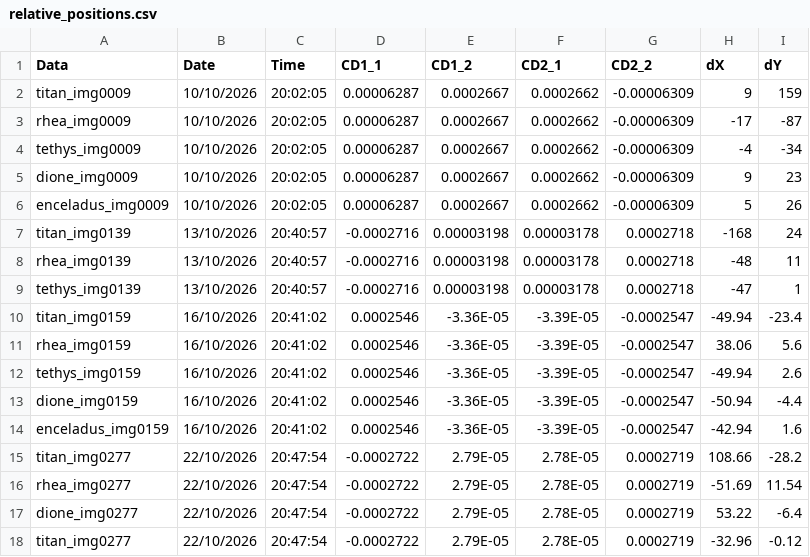
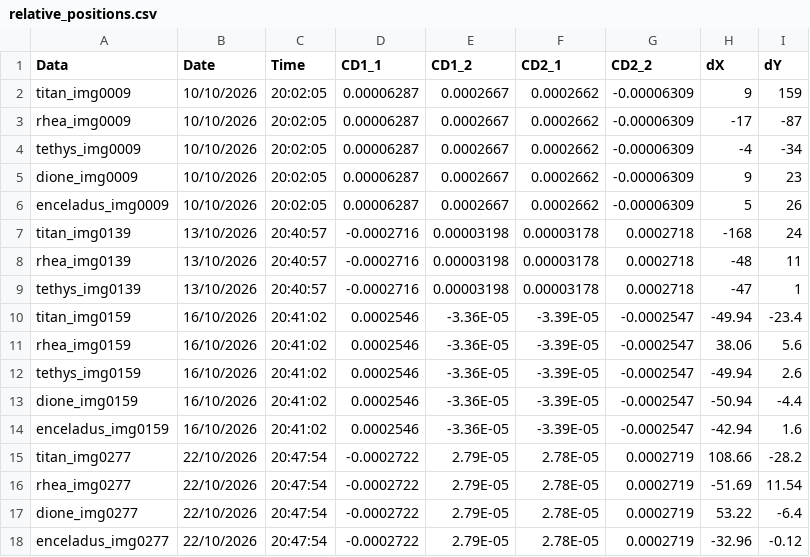
Before and after one commit to fiappy44/saturn_moons, a CSV file: data/relative_positions.csv, drawn as a sheet.

```diff
--- a/data/relative_positions.csv
+++ b/data/relative_positions.csv
@@ -17,2 +17,2 @@ rhea_img0277,22/10/2026,20:47:54,-0.0002722,2.79E-05,2.78E-05,0.0002719,-51.69,1
 dione_img0277,22/10/2026,20:47:54,-0.0002722,2.79E-05,2.78E-05,0.0002719,53.22,-6.4
-titan_img0277,22/10/2026,20:47:54,-0.0002722,2.79E-05,2.78E-05,0.0002719,-32.96,-0.12
+enceladus_img0277,22/10/2026,20:47:54,-0.0002722,2.79E-05,2.78E-05,0.0002719,-32.96,-0.12
```
